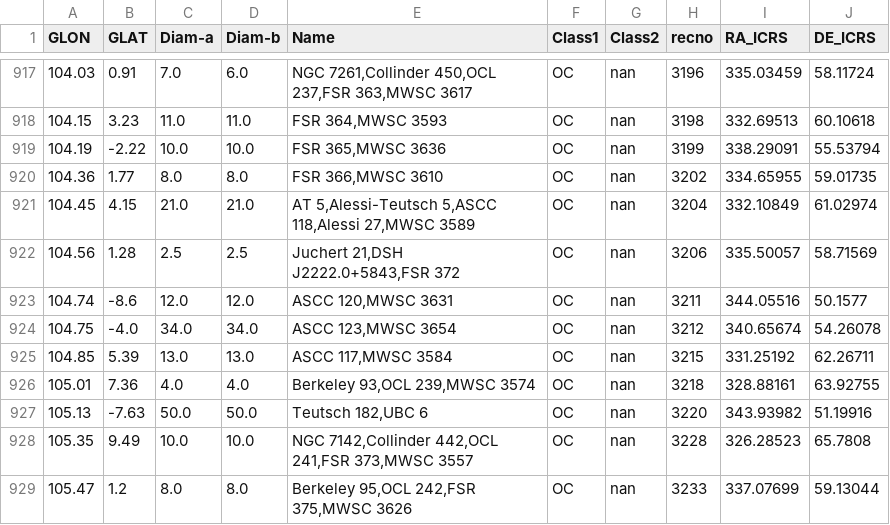
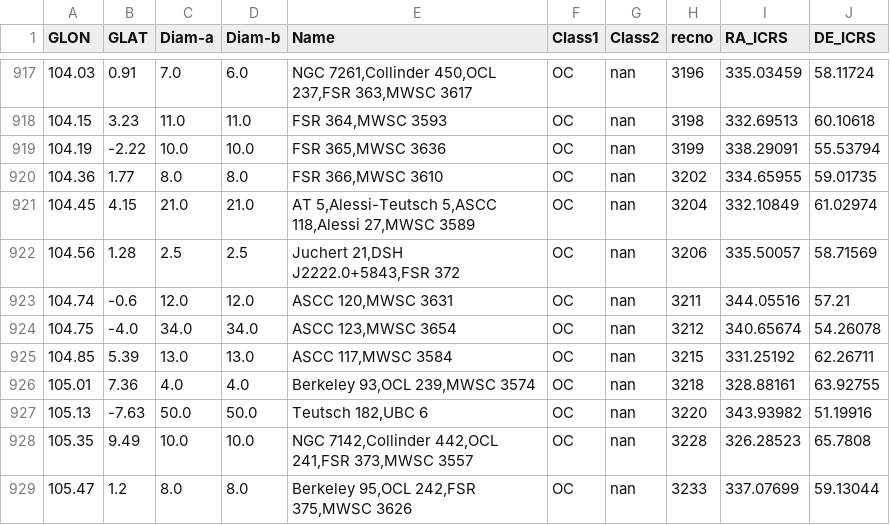
Before and after one commit to ucc23/updt_UCC, a CSV file: data/databases/BICA2019.csv, drawn as a sheet; only a part is shown, gaps mark what is left out.

Commit message:
Fixed ASCC_120 bad latitude in BICA2019 + Cep A, Cep C are duplicates of Cepheus A, Cepheus C

```diff
--- a/data/databases/BICA2019.csv
+++ b/data/databases/BICA2019.csv
@@ -922,3 +922,3 @@
 104.56,1.28,2.5,2.5,"Juchert 21,DSH J2222.0+5843,FSR 372","OC","nan",3206,335.50057,58.71569
-104.74,-8.6,12.0,12.0,"ASCC 120,MWSC 3631","OC","nan",3211,344.05516,50.1577
+104.74,-0.6,12.0,12.0,"ASCC 120,MWSC 3631","OC","nan",3211,344.05516,57.21
 104.75,-4.0,34.0,34.0,"ASCC 123,MWSC 3654","OC","nan",3212,340.65674,54.26078
```
Also changed, not shown: data/all_names.csv, 3 other files.
